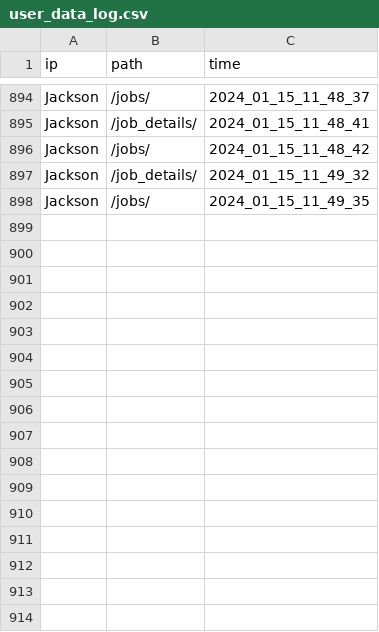
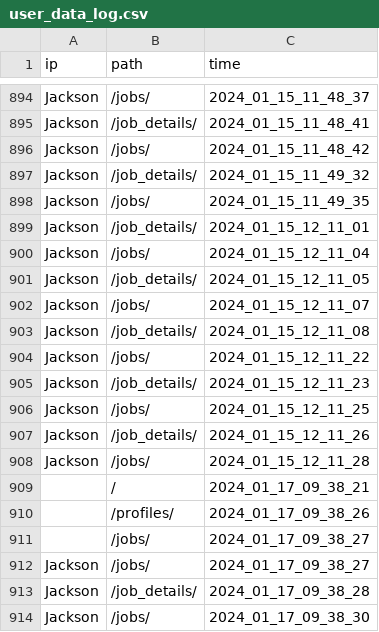
Before and after one commit to jacksonmunday/divi-webapp, a CSV file: divi/myapp/user_data_log.csv, drawn as a sheet; only a part is shown, gaps mark what is left out.

Commit message:
updated log data to be in its own class

```diff
--- a/divi/myapp/user_data_log.csv
+++ b/divi/myapp/user_data_log.csv
@@ -898 +898,17 @@ Jackson,/job_details/,2024_01_15_11_49_32
 Jackson,/jobs/,2024_01_15_11_49_35
+Jackson,/job_details/,2024_01_15_12_11_01
+Jackson,/jobs/,2024_01_15_12_11_04
+Jackson,/job_details/,2024_01_15_12_11_05
+Jackson,/jobs/,2024_01_15_12_11_07
+Jackson,/job_details/,2024_01_15_12_11_08
+Jackson,/jobs/,2024_01_15_12_11_22
+Jackson,/job_details/,2024_01_15_12_11_23
+Jackson,/jobs/,2024_01_15_12_11_25
+Jackson,/job_details/,2024_01_15_12_11_26
+Jackson,/jobs/,2024_01_15_12_11_28
+,/,2024_01_17_09_38_21
+,/profiles/,2024_01_17_09_38_26
+,/jobs/,2024_01_17_09_38_27
+Jackson,/jobs/,2024_01_17_09_38_27
+Jackson,/job_details/,2024_01_17_09_38_28
+Jackson,/jobs/,2024_01_17_09_38_30
```
Also changed, not shown: 2 other files.
